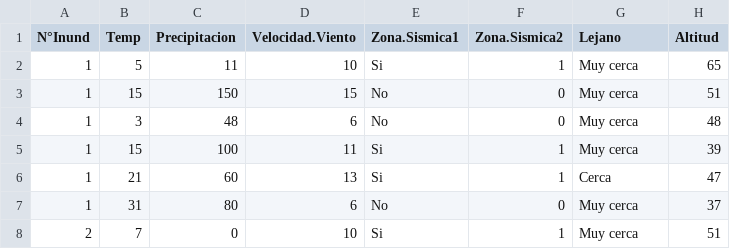
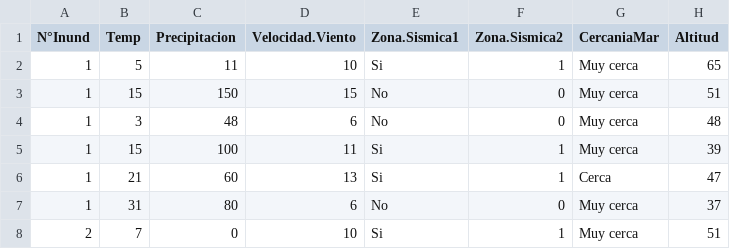
Before and after one commit to luiqs/Estadistica-Aplicada, a CSV file: PDB/Inundacion.csv, drawn as a sheet; only a part is shown.

Commit message:
New

```diff
--- a/PDB/Inundacion.csv
+++ b/PDB/Inundacion.csv
@@ -1,2 +1,2 @@
-"N°Inund","Temp","Precipitacion","Velocidad.Viento","Zona.Sismica1","Zona.Sismica2","Lejano","Altitud"
+"N°Inund","Temp","Precipitacion","Velocidad.Viento","Zona.Sismica1","Zona.Sismica2","CercaniaMar","Altitud"
 1,5,11,10,"Si",1,"Muy cerca",65
```
